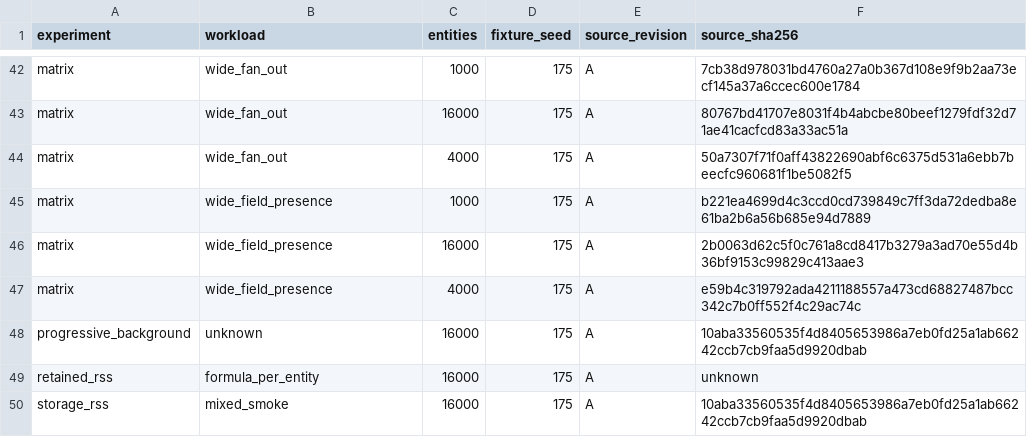
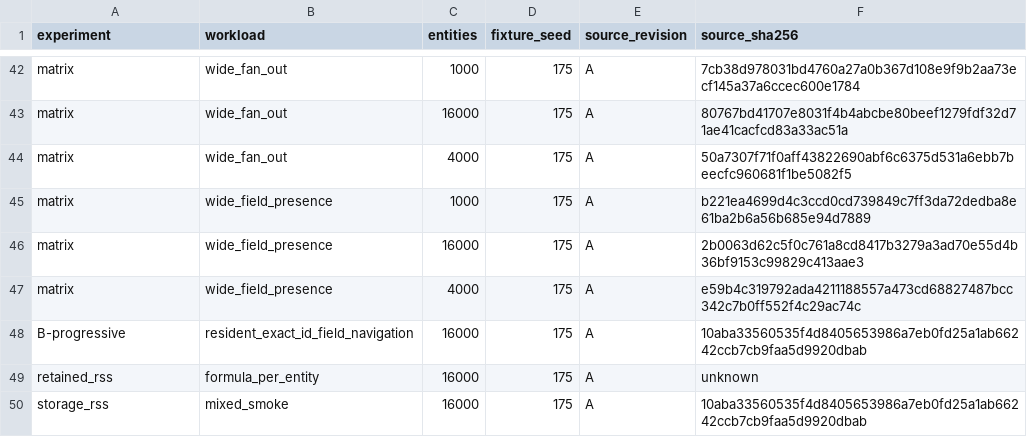
Before and after one commit to nurockplayer/tachiko-work, a CSV file: docs/research/evidence/issue-175/fixture-manifest.csv, drawn as a sheet; only a part is shown, gaps mark what is left out.

Commit message:
research: fix progressive fixture provenance

```diff
--- a/docs/research/evidence/issue-175/fixture-manifest.csv
+++ b/docs/research/evidence/issue-175/fixture-manifest.csv
@@ -47,3 +47,3 @@ matrix,wide_field_presence,16000,175,A,2b0063d62c5f0c761a8cd8417b3279a3ad70e55d4
 matrix,wide_field_presence,4000,175,A,e59b4c319792ada4211188557a473cd68827487bcc342c7b0ff552f4c29ac74c
-progressive_background,unknown,16000,175,A,10aba33560535f4d8405653986a7eb0fd25a1ab66242ccb7cb9faa5d9920dbab
+B-progressive,resident_exact_id_field_navigation,16000,175,A,10aba33560535f4d8405653986a7eb0fd25a1ab66242ccb7cb9faa5d9920dbab
 retained_rss,formula_per_entity,16000,175,A,unknown
```
Also changed, not shown: 1 other file.
